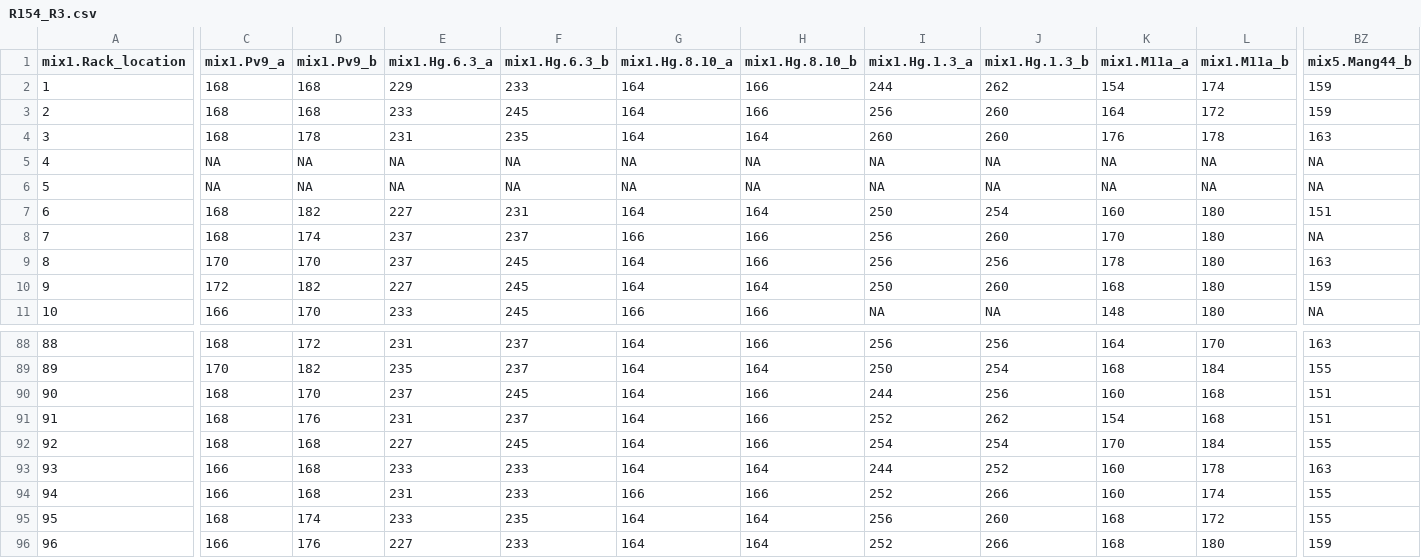
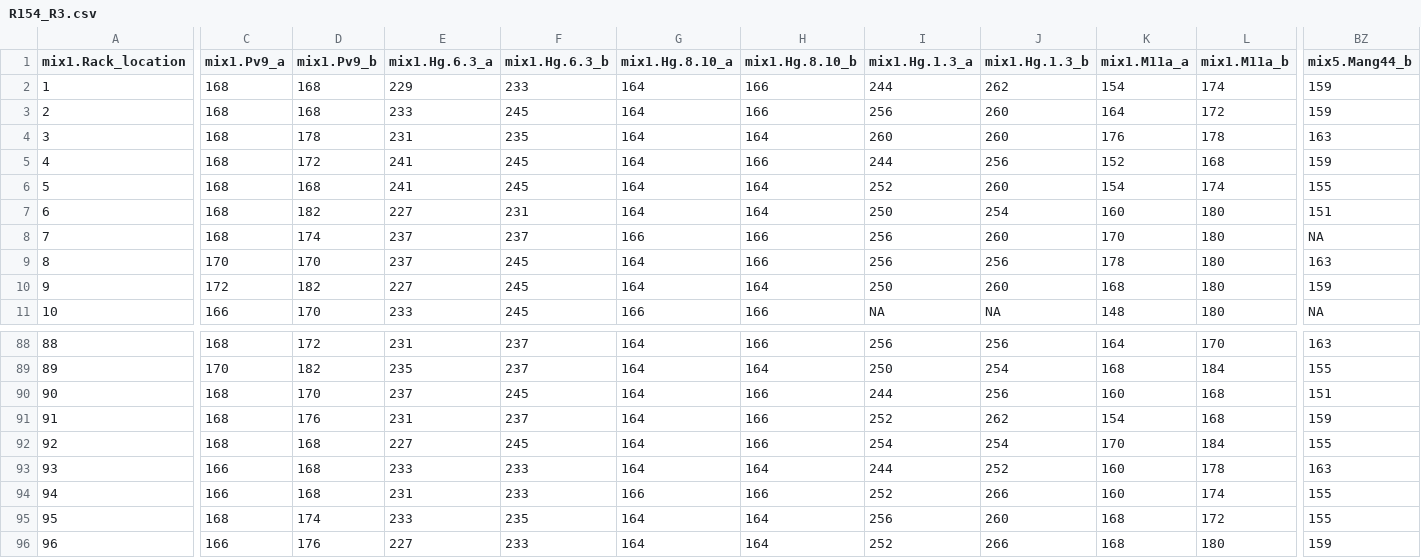
Before and after one commit to AneLivB/SGP, a CSV file: Data/Working_data/Processed_data/R154_R3.csv, drawn as a sheet; only a part is shown, gaps mark what is left out; the diff covers the shown part only; the diff names each change by its address in the sheet, - before the commit and + after, or states it on an @@ line.

```diff
--- a/Data/Working_data/Processed_data/R154_R3.csv
+++ b/Data/Working_data/Processed_data/R154_R3.csv
-C5:C6 (mix1.Pv9_a): NA
+C5:C6 (mix1.Pv9_a): 168
-D5 (mix1.Pv9_b): NA
+D5 (mix1.Pv9_b): 172
-E5:E6 (mix1.Hg.6.3_a): NA
+E5:E6 (mix1.Hg.6.3_a): 241
-F5:F6 (mix1.Hg.6.3_b): NA
+F5:F6 (mix1.Hg.6.3_b): 245
-G5:G6 (mix1.Hg.8.10_a): NA
+G5:G6 (mix1.Hg.8.10_a): 164
-H5 (mix1.Hg.8.10_b): NA
+H5 (mix1.Hg.8.10_b): 166
-I5 (mix1.Hg.1.3_a): NA
+I5 (mix1.Hg.1.3_a): 244
-J5 (mix1.Hg.1.3_b): NA
+J5 (mix1.Hg.1.3_b): 256
-K5 (mix1.M11a_a): NA
+K5 (mix1.M11a_a): 152
-L5 (mix1.M11a_b): NA
+L5 (mix1.M11a_b): 168
-BZ5 (mix5.Mang44_b): NA
+BZ5 (mix5.Mang44_b): 159
-D6 (mix1.Pv9_b): NA
+D6 (mix1.Pv9_b): 168
-H6 (mix1.Hg.8.10_b): NA
+H6 (mix1.Hg.8.10_b): 164
-I6 (mix1.Hg.1.3_a): NA
+I6 (mix1.Hg.1.3_a): 252
-J6 (mix1.Hg.1.3_b): NA
+J6 (mix1.Hg.1.3_b): 260
-K6 (mix1.M11a_a): NA
+K6 (mix1.M11a_a): 154
-L6 (mix1.M11a_b): NA
+L6 (mix1.M11a_b): 174
-BZ6 (mix5.Mang44_b): NA
+BZ6 (mix5.Mang44_b): 155
-BZ91 (mix5.Mang44_b): 151
+BZ91 (mix5.Mang44_b): 159
```
Also changed, not shown: 43 edited cells elsewhere in this file, Data/Working_data/Processed_data/R154_R4.csv, Data/Working_data/Processed_data/R155_R3.csv, 31 other files.
